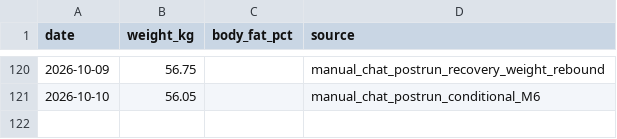
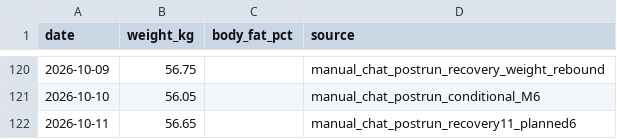
Before and after one commit to xiadasy/site-training-panel, a CSV file: data/body/body_metrics_manual.csv, drawn as a sheet; only a part is shown, gaps mark what is left out.

```diff
--- a/data/body/body_metrics_manual.csv
+++ b/data/body/body_metrics_manual.csv
@@ -121 +121,2 @@ date,weight_kg,body_fat_pct,source
 2026-10-10,56.05,,manual_chat_postrun_conditional_M6
+2026-10-11,56.65,,manual_chat_postrun_recovery11_planned6
```
Also changed, not shown: data/shoes/shoe_mileage.csv, data/shoes/shoe_summary.csv, 8 other files.
